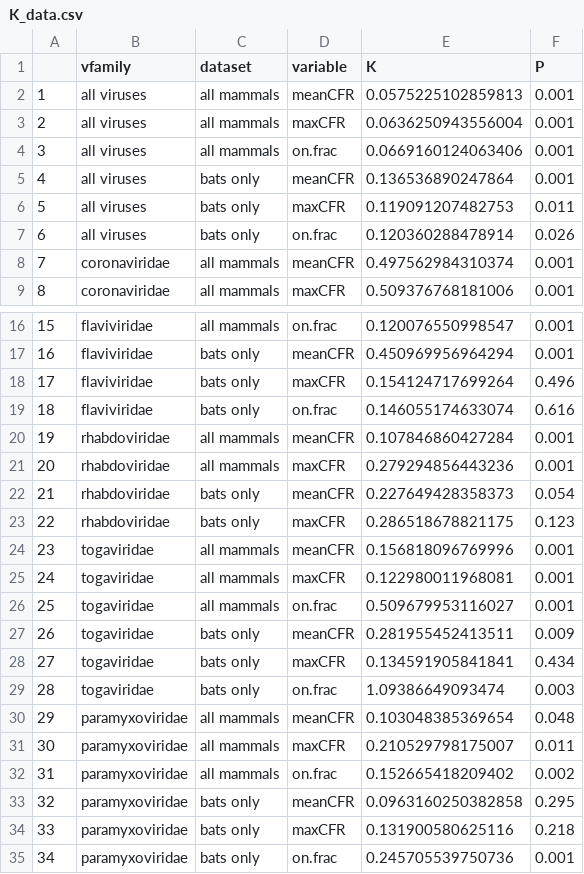
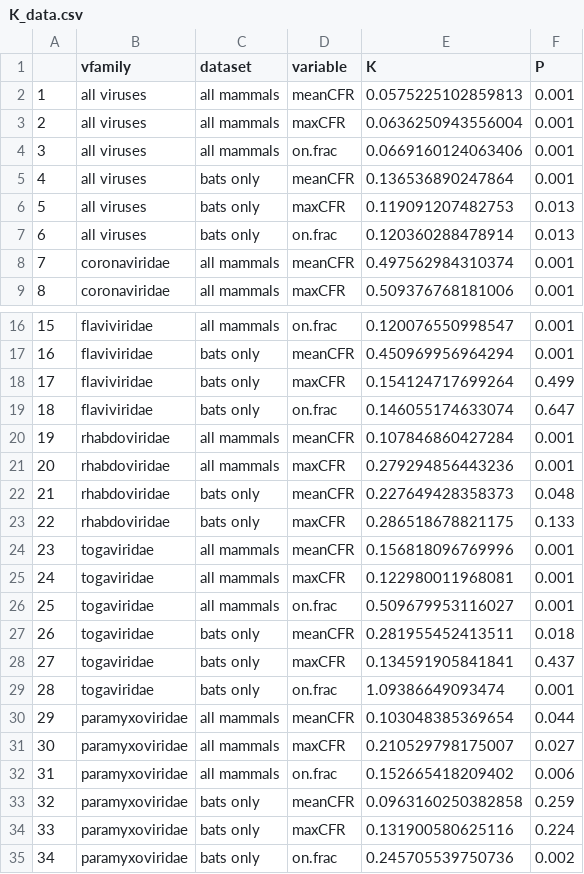
Before and after one commit to viralemergence/phylofatality, a CSV file: csv files/K_data.csv, drawn as a sheet; only a part is shown, gaps mark what is left out.

```diff
--- a/csv files/K_data.csv
+++ b/csv files/K_data.csv
@@ -5,4 +5,4 @@
 "4","all viruses","bats only","meanCFR",0.136536890247864,0.001
-"5","all viruses","bats only","maxCFR",0.119091207482753,0.011
-"6","all viruses","bats only","on.frac",0.120360288478914,0.026
+"5","all viruses","bats only","maxCFR",0.119091207482753,0.013
+"6","all viruses","bats only","on.frac",0.120360288478914,0.013
 "7","coronaviridae","all mammals","meanCFR",0.497562984310374,0.001
@@ -17,8 +17,8 @@
 "16","flaviviridae","bats only","meanCFR",0.450969956964294,0.001
-"17","flaviviridae","bats only","maxCFR",0.154124717699264,0.496
-"18","flaviviridae","bats only","on.frac",0.146055174633074,0.616
+"17","flaviviridae","bats only","maxCFR",0.154124717699264,0.499
+"18","flaviviridae","bats only","on.frac",0.146055174633074,0.647
 "19","rhabdoviridae","all mammals","meanCFR",0.107846860427284,0.001
 "20","rhabdoviridae","all mammals","maxCFR",0.279294856443236,0.001
-"21","rhabdoviridae","bats only","meanCFR",0.227649428358373,0.054
-"22","rhabdoviridae","bats only","maxCFR",0.286518678821175,0.123
+"21","rhabdoviridae","bats only","meanCFR",0.227649428358373,0.048
+"22","rhabdoviridae","bats only","maxCFR",0.286518678821175,0.133
 "23","togaviridae","all mammals","meanCFR",0.156818096769996,0.001
@@ -26,10 +26,10 @@
 "25","togaviridae","all mammals","on.frac",0.509679953116027,0.001
-"26","togaviridae","bats only","meanCFR",0.281955452413511,0.009
-"27","togaviridae","bats only","maxCFR",0.134591905841841,0.434
-"28","togaviridae","bats only","on.frac",1.09386649093474,0.003
-"29","paramyxoviridae","all mammals","meanCFR",0.103048385369654,0.048
-"30","paramyxoviridae","all mammals","maxCFR",0.210529798175007,0.011
-"31","paramyxoviridae","all mammals","on.frac",0.152665418209402,0.002
-"32","paramyxoviridae","bats only","meanCFR",0.0963160250382858,0.295
-"33","paramyxoviridae","bats only","maxCFR",0.131900580625116,0.218
-"34","paramyxoviridae","bats only","on.frac",0.245705539750736,0.001
+"26","togaviridae","bats only","meanCFR",0.281955452413511,0.018
+"27","togaviridae","bats only","maxCFR",0.134591905841841,0.437
+"28","togaviridae","bats only","on.frac",1.09386649093474,0.001
+"29","paramyxoviridae","all mammals","meanCFR",0.103048385369654,0.044
+"30","paramyxoviridae","all mammals","maxCFR",0.210529798175007,0.027
+"31","paramyxoviridae","all mammals","on.frac",0.152665418209402,0.006
+"32","paramyxoviridae","bats only","meanCFR",0.0963160250382858,0.259
+"33","paramyxoviridae","bats only","maxCFR",0.131900580625116,0.224
+"34","paramyxoviridae","bats only","on.frac",0.245705539750736,0.002
```
Also changed, not shown: 2 other files.
